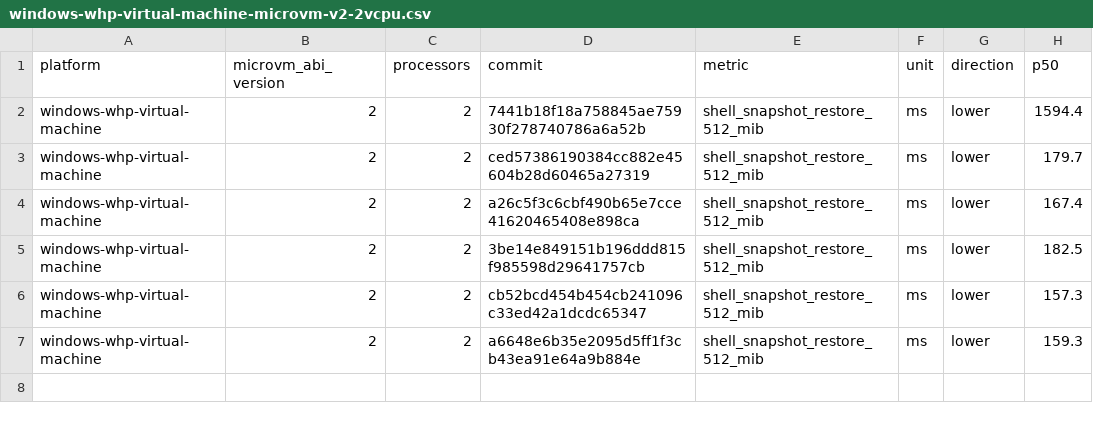
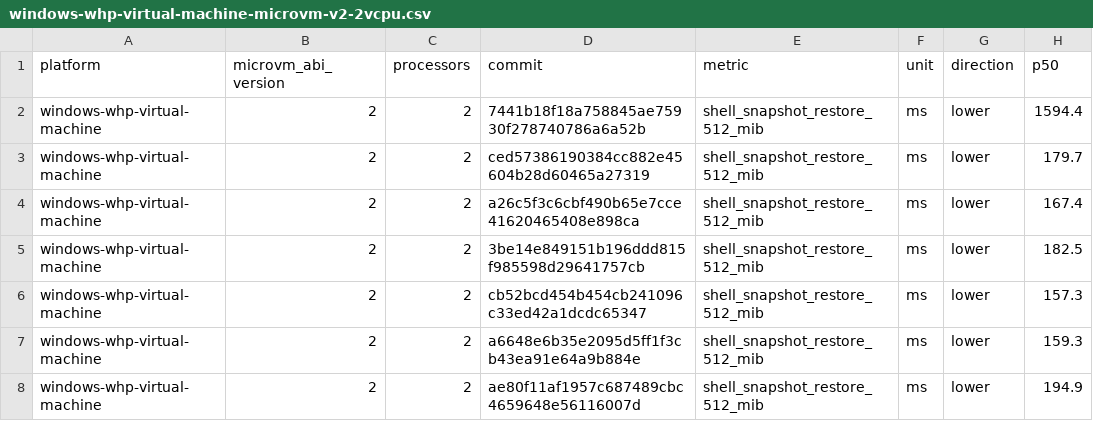
Before and after one commit to microsoft/nvx, a CSV file: data/windows-whp-virtual-machine-microvm-v2-2vcpu.csv, drawn as a sheet; the diff names each change by its address in the sheet, - before the commit and + after, or states it on an @@ line.

```diff
--- a/data/windows-whp-virtual-machine-microvm-v2-2vcpu.csv
+++ b/data/windows-whp-virtual-machine-microvm-v2-2vcpu.csv
+row 8: windows-whp-virtual-machine | 2 | 2 | ae80f11af1957c687489cbc4659648e56116007d | shell_snapshot_restore_512_mib | ms | lower | 194.9
```
Also changed, not shown: data/linux-kvm-baremetal-microvm-v2-1vcpu.csv, data/linux-mshv-baremetal-microvm-v2-1vcpu.csv, 17 other files.
